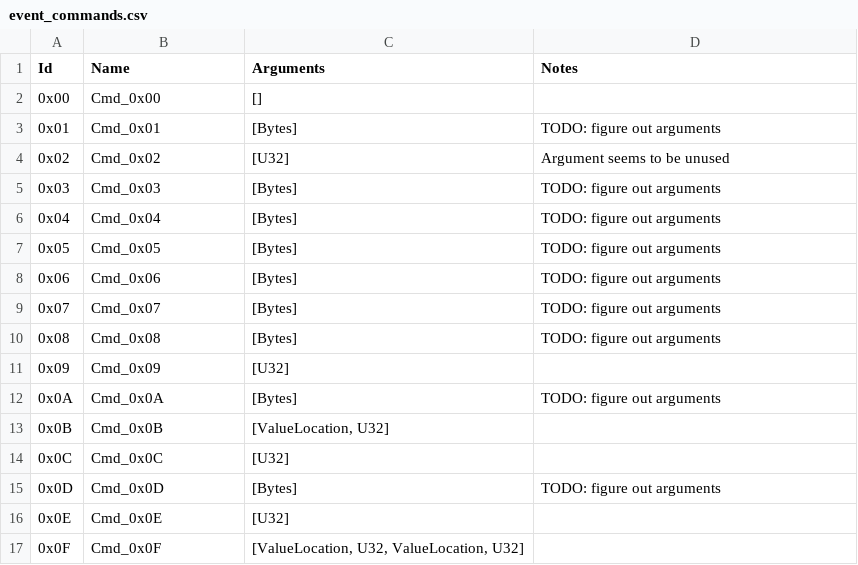
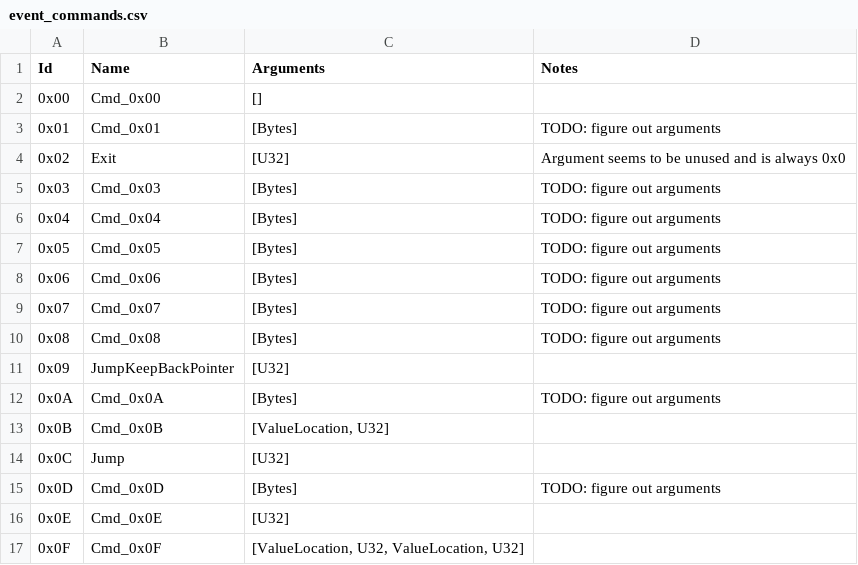
Before and after one commit to ExcaliburZero/dqmj1_info, a CSV file: dqmj1_info/data/event_commands.csv, drawn as a sheet; only a part is shown.

Commit message:
Add more command info

```diff
--- a/dqmj1_info/data/event_commands.csv
+++ b/dqmj1_info/data/event_commands.csv
@@ -3,3 +3,3 @@ Id,Name,Arguments,Notes
 0x01,"Cmd_0x01","[Bytes]",TODO: figure out arguments
-0x02,"Cmd_0x02","[U32]",Argument seems to be unused
+0x02,"Exit","[U32]",Argument seems to be unused and is always 0x0
 0x03,"Cmd_0x03","[Bytes]",TODO: figure out arguments
@@ -10,6 +10,6 @@ Id,Name,Arguments,Notes
 0x08,"Cmd_0x08","[Bytes]",TODO: figure out arguments
-0x09,"Cmd_0x09","[U32]",
+0x09,"JumpKeepBackPointer","[U32]",
 0x0A,"Cmd_0x0A","[Bytes]",TODO: figure out arguments
 0x0B,"Cmd_0x0B","[ValueLocation, U32]",
-0x0C,"Cmd_0x0C","[U32]",
+0x0C,"Jump","[U32]",
 0x0D,"Cmd_0x0D","[Bytes]",TODO: figure out arguments
```
